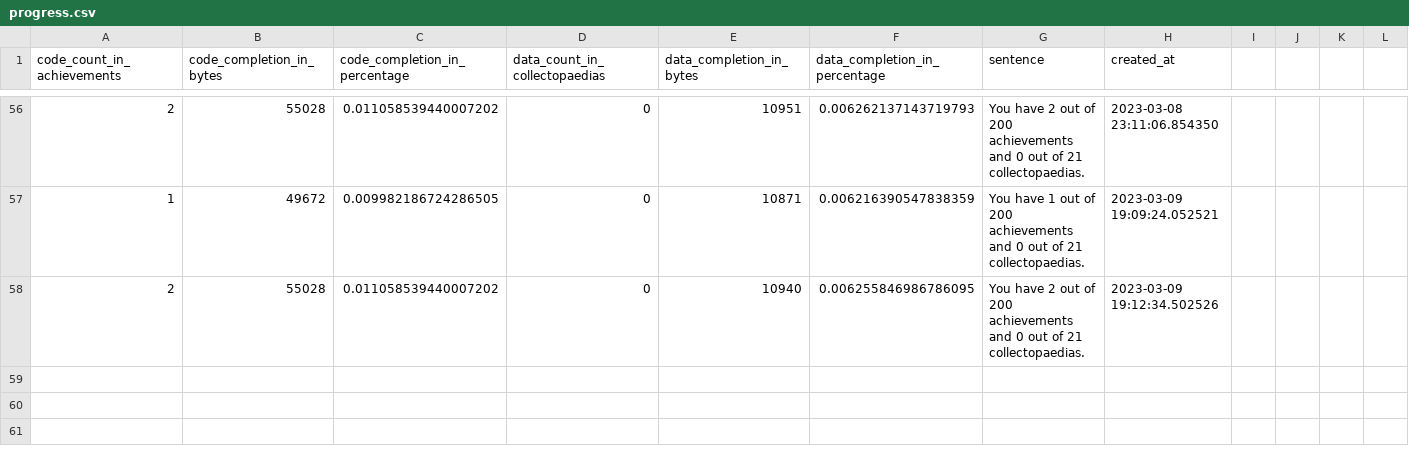
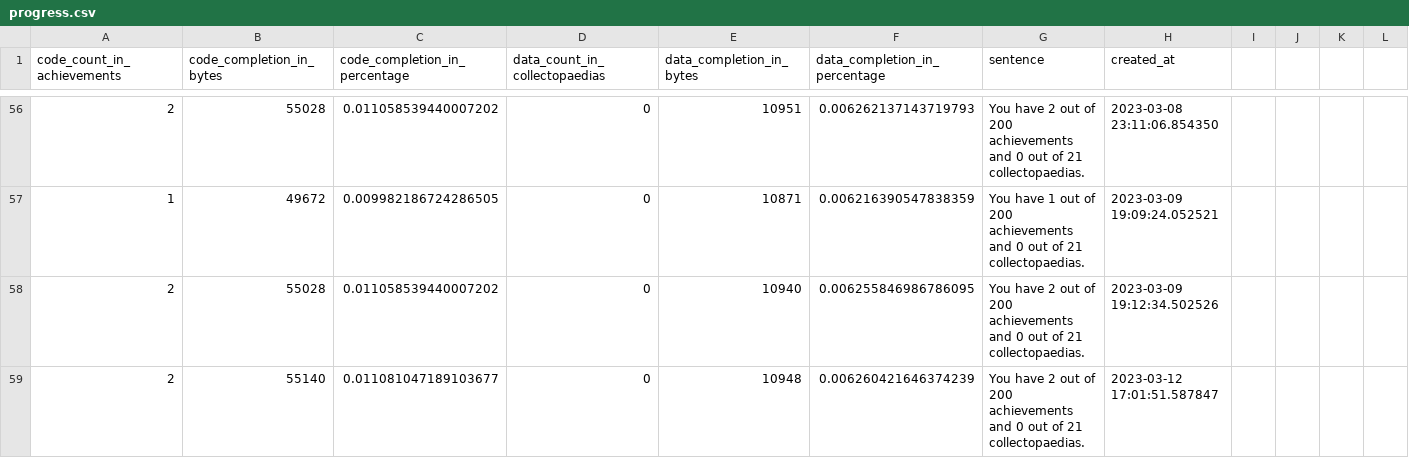
Before and after one commit to xbret/xenoblade, a CSV file: tools/progress.csv, drawn as a sheet; only a part is shown, gaps mark what is left out; rows hold the shown columns only; the diff names each change by its address in the sheet, - before the commit and + after, or states it on an @@ line.

```diff
--- a/tools/progress.csv
+++ b/tools/progress.csv
+row 59: 2 | 55140 | 0.011081047189103677 | 0 | 10948 | 0.006260421646374239 | You have 2 out of 200 achievements and 0 out of 21 collectopaedias. | 2023-03-12 17:01:51.587847
```
Also changed, not shown: 39 other files.
